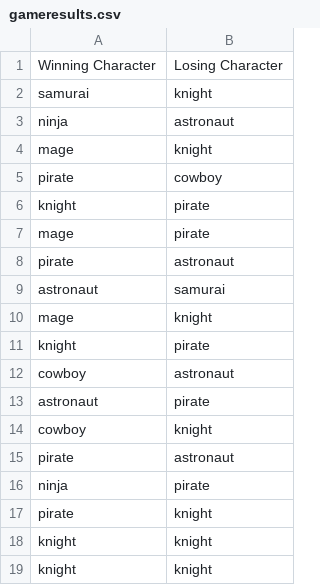
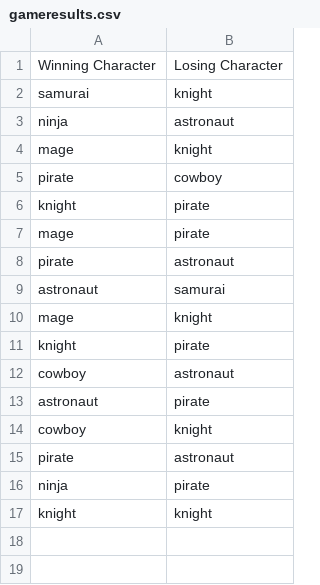
Before and after one commit to Rexizcool/Death-Battle-Destruction-REVAMPED, a CSV file: gameresults.csv, drawn as a sheet; the diff names each change by its address in the sheet, - before the commit and + after, or states it on an @@ line.

```diff
--- a/gameresults.csv
+++ b/gameresults.csv
-row 17: pirate | knight
-row 18: knight | knight
```
